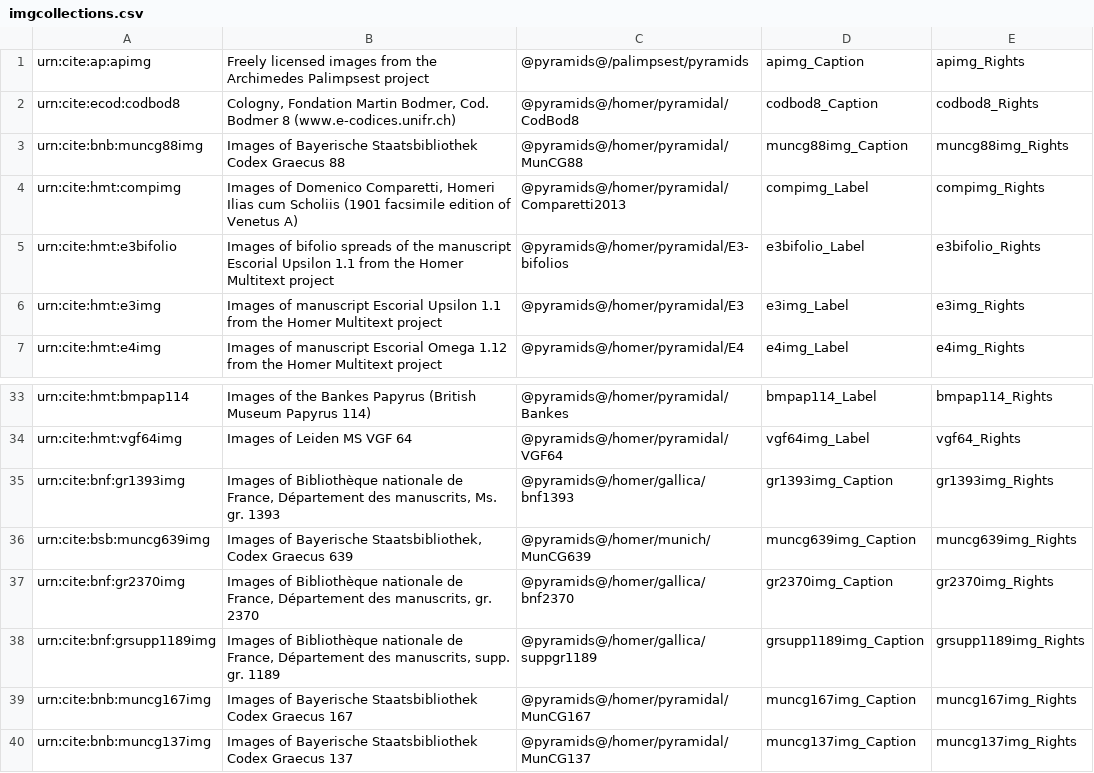
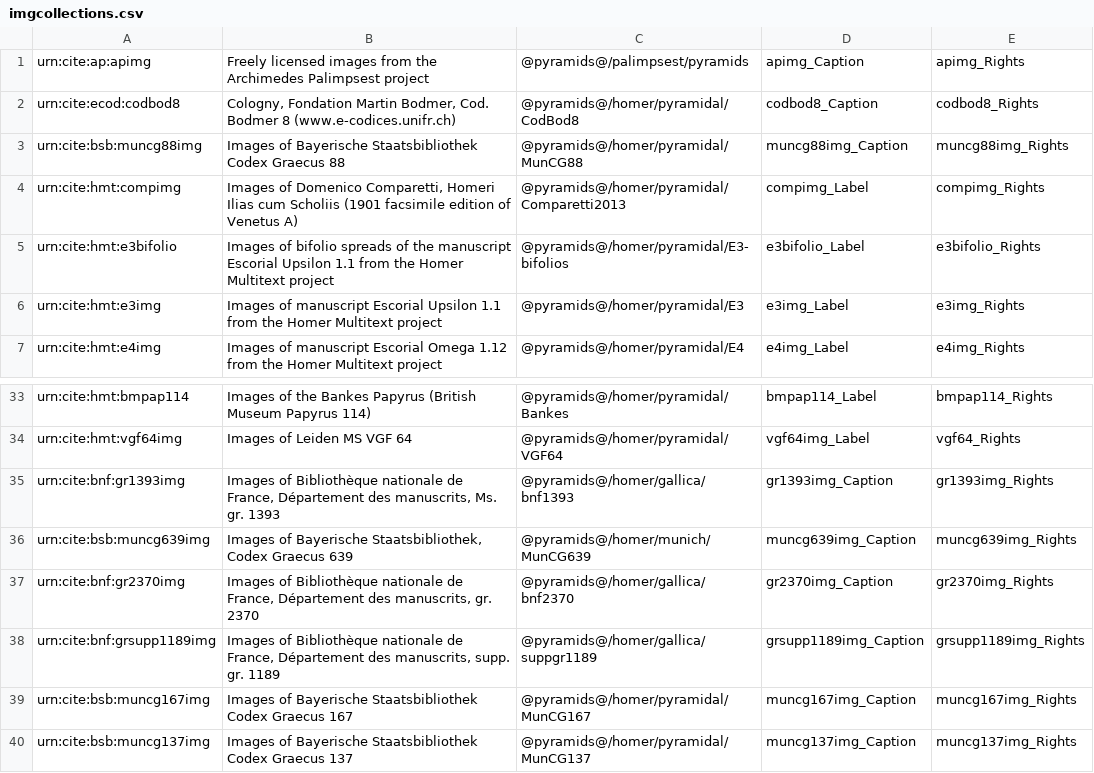
Before and after one commit to openmss/mss, a CSV file: extension-images/imgcollections.csv, drawn as a sheet; only a part is shown, gaps mark what is left out.

```diff
--- a/extension-images/imgcollections.csv
+++ b/extension-images/imgcollections.csv
@@ -2,3 +2,3 @@
 "urn:cite:ecod:codbod8","Cologny, Fondation Martin Bodmer, Cod. Bodmer 8 (www.e-codices.unifr.ch)","@pyramids@/homer/pyramidal/CodBod8",codbod8_Caption,codbod8_Rights
-"urn:cite:bnb:muncg88img","Images of Bayerische Staatsbibliothek Codex Graecus 88","@pyramids@/homer/pyramidal/MunCG88",muncg88img_Caption,muncg88img_Rights
+"urn:cite:bsb:muncg88img","Images of Bayerische Staatsbibliothek Codex Graecus 88","@pyramids@/homer/pyramidal/MunCG88",muncg88img_Caption,muncg88img_Rights
 "urn:cite:hmt:compimg","Images of Domenico Comparetti, Homeri Ilias cum Scholiis (1901 facsimile edition of Venetus A)","@pyramids@/homer/pyramidal/Comparetti2013",compimg_Label,compimg_Rights
@@ -38,3 +38,3 @@ urn:cite:bnf:gr2370img,"Images of Bibliothèque nationale de France, Départemen
 urn:cite:bnf:grsupp1189img,"Images of Bibliothèque nationale de France, Département des manuscrits, supp. gr. 1189","@pyramids@/homer/gallica/suppgr1189",grsupp1189img_Caption,grsupp1189img_Rights
-"urn:cite:bnb:muncg167img","Images of Bayerische Staatsbibliothek Codex Graecus 167","@pyramids@/homer/pyramidal/MunCG167",muncg167img_Caption,muncg167img_Rights
-"urn:cite:bnb:muncg137img","Images of Bayerische Staatsbibliothek Codex Graecus 137","@pyramids@/homer/pyramidal/MunCG137",muncg137img_Caption,muncg137img_Rights
+"urn:cite:bsb:muncg167img","Images of Bayerische Staatsbibliothek Codex Graecus 167","@pyramids@/homer/pyramidal/MunCG167",muncg167img_Caption,muncg167img_Rights
+"urn:cite:bsb:muncg137img","Images of Bayerische Staatsbibliothek Codex Graecus 137","@pyramids@/homer/pyramidal/MunCG137",muncg137img_Caption,muncg137img_Rights
```
Also changed, not shown: collections/greek/muncg137img.csv, collections/hmt/muncg88img.csv.
